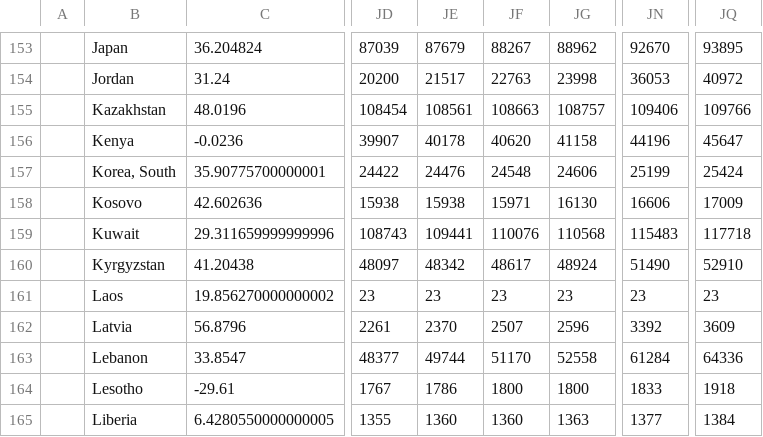
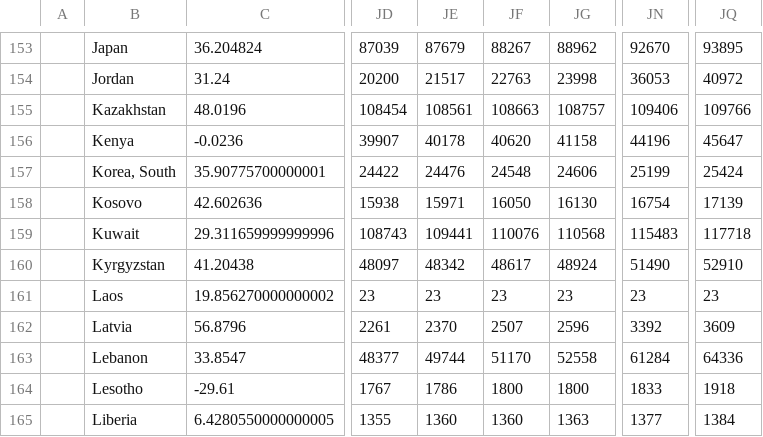
Before and after one commit to jiawei-yu-97/covid19-dashboard, a CSV file: covid/data/confirmed.csv, drawn as a sheet; only a part is shown, gaps mark what is left out; the diff names each change by its address in the sheet, - before the commit and + after, or states it on an @@ line.

```diff
--- a/covid/data/confirmed.csv
+++ b/covid/data/confirmed.csv
-JE158: 15938
+JE158: 15971
-JF158: 15971
+JF158: 16050
-JN158: 16606
+JN158: 16754
-JQ158: 17009
+JQ158: 17139
```
Also changed, not shown: covid/data/deaths.csv, covid/data/recovered.csv, 1 other file.
